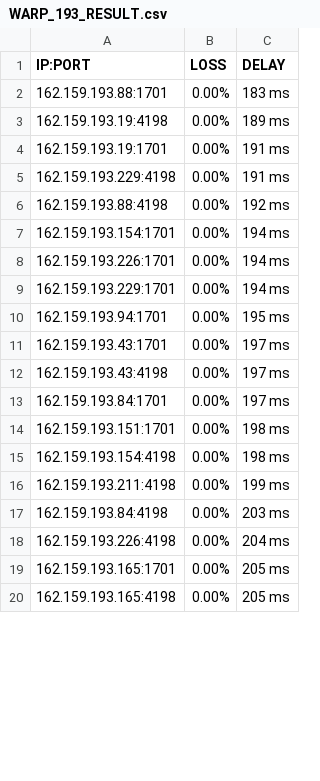
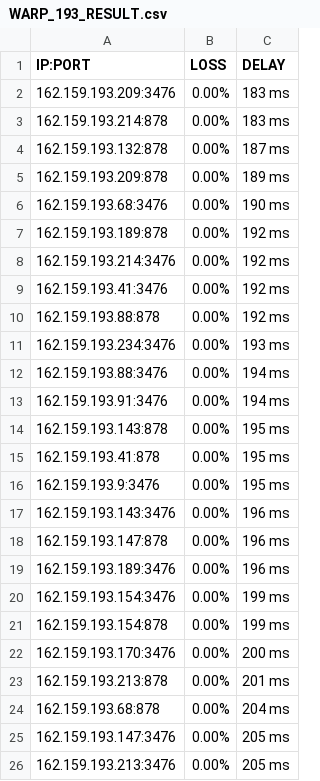
Before and after one commit to blesdmm/WARP2sub, a CSV file: WARP_193_RESULT.csv, drawn as a sheet; only a part is shown; the diff covers the shown part only.

```diff
--- a/WARP_193_RESULT.csv
+++ b/WARP_193_RESULT.csv
@@ -1,20 +1,26 @@
 IP:PORT, LOSS, DELAY
-162.159.193.88:1701,0.00%,183 ms
-162.159.193.19:4198,0.00%,189 ms
-162.159.193.19:1701,0.00%,191 ms
-162.159.193.229:4198,0.00%,191 ms
-162.159.193.88:4198,0.00%,192 ms
-162.159.193.154:1701,0.00%,194 ms
-162.159.193.226:1701,0.00%,194 ms
-162.159.193.229:1701,0.00%,194 ms
-162.159.193.94:1701,0.00%,195 ms
-162.159.193.43:1701,0.00%,197 ms
-162.159.193.43:4198,0.00%,197 ms
-162.159.193.84:1701,0.00%,197 ms
-162.159.193.151:1701,0.00%,198 ms
-162.159.193.154:4198,0.00%,198 ms
-162.159.193.211:4198,0.00%,199 ms
-162.159.193.84:4198,0.00%,203 ms
-162.159.193.226:4198,0.00%,204 ms
-162.159.193.165:1701,0.00%,205 ms
-162.159.193.165:4198,0.00%,205 ms
+162.159.193.209:3476,0.00%,183 ms
+162.159.193.214:878,0.00%,183 ms
+162.159.193.132:878,0.00%,187 ms
+162.159.193.209:878,0.00%,189 ms
+162.159.193.68:3476,0.00%,190 ms
+162.159.193.189:878,0.00%,192 ms
+162.159.193.214:3476,0.00%,192 ms
+162.159.193.41:3476,0.00%,192 ms
+162.159.193.88:878,0.00%,192 ms
+162.159.193.234:3476,0.00%,193 ms
+162.159.193.88:3476,0.00%,194 ms
+162.159.193.91:3476,0.00%,194 ms
+162.159.193.143:878,0.00%,195 ms
+162.159.193.41:878,0.00%,195 ms
+162.159.193.9:3476,0.00%,195 ms
+162.159.193.143:3476,0.00%,196 ms
+162.159.193.147:878,0.00%,196 ms
+162.159.193.189:3476,0.00%,196 ms
+162.159.193.154:3476,0.00%,199 ms
+162.159.193.154:878,0.00%,199 ms
+162.159.193.170:3476,0.00%,200 ms
+162.159.193.213:878,0.00%,201 ms
+162.159.193.68:878,0.00%,204 ms
+162.159.193.147:3476,0.00%,205 ms
+162.159.193.213:3476,0.00%,205 ms
```
Also changed, not shown: 5 removed rows and 5 edited cells elsewhere in this file, WARP_BEST_RESULT.csv, 2 other files.
